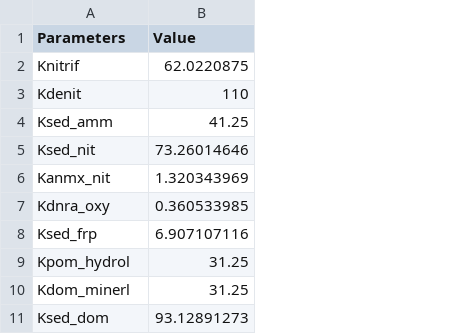
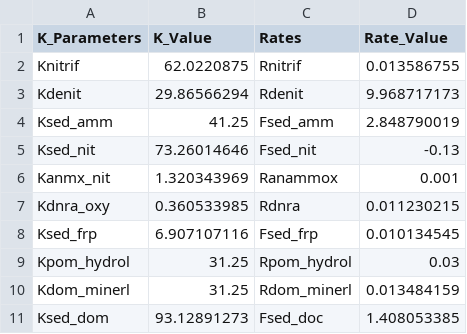
Before and after one commit to CareyLabVT/FCR-GLM, a CSV file: FCR_2013_2019GLMHistoricalRun_GLMv3beta/output/Kvalues_AED20210204.csv, drawn as a sheet; the diff names each change by its address in the sheet, - before the commit and + after, or states it on an @@ line.

```diff
--- a/FCR_2013_2019GLMHistoricalRun_GLMv3beta/output/Kvalues_AED20210204.csv
+++ b/FCR_2013_2019GLMHistoricalRun_GLMv3beta/output/Kvalues_AED20210204.csv
+column C (Rates), rows 2-11: Rnitrif | Rdenit | Fsed_amm | Fsed_nit | Ranammox | Rdnra | Fsed_frp | Rpom_hydrol | Rdom_minerl | Fsed_doc
+column D (Rate_Value), rows 2-11: 0.013586755 | 9.968717173 | 2.848790019 | -0.13 | 0.001 | 0.011230215 | 0.010134545 | 0.03 | 0.013484159 | 1.408053385
-A1: Parameters
+A1: K_Parameters
-B1: Value
+B1: K_Value
-B3 (K_Value): 110
+B3 (K_Value): 29.86566294
```
Also changed, not shown: 1 other file.
